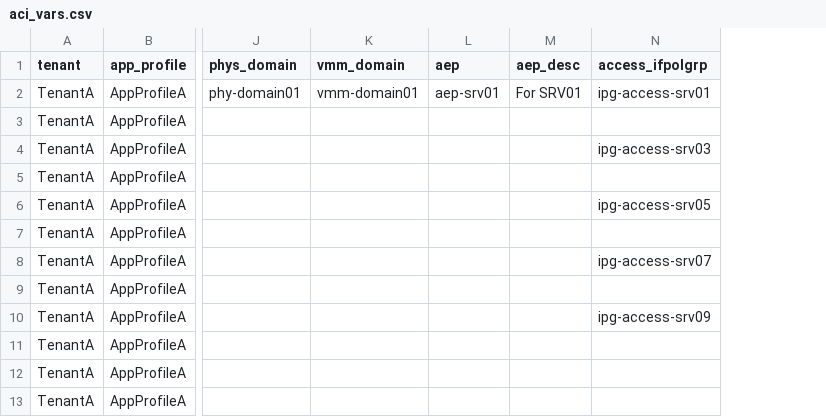
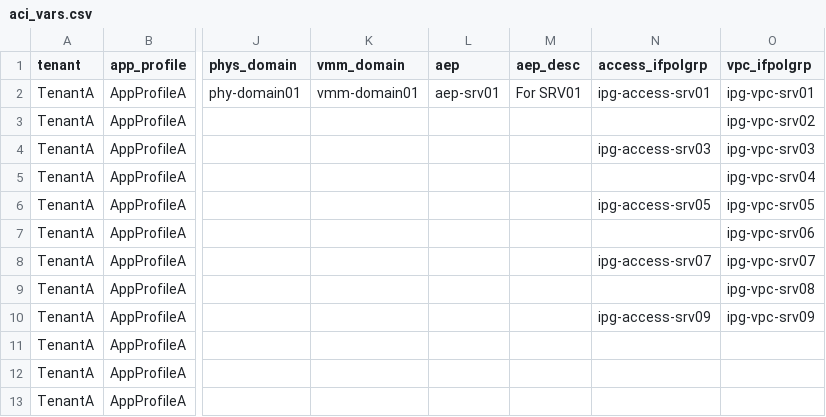
Before and after one commit to singhbk4/ACI-Ansible, a CSV file: aci_vars.csv, drawn as a sheet; only a part is shown, gaps mark what is left out; the diff names each change by its address in the sheet, - before the commit and + after, or states it on an @@ line.

```diff
--- a/aci_vars.csv
+++ b/aci_vars.csv
+column O (vpc_ifpolgrp), rows 2-10: ipg-vpc-srv01 | ipg-vpc-srv02 | ipg-vpc-srv03 | ipg-vpc-srv04 | ipg-vpc-srv05 | ipg-vpc-srv06 | ipg-vpc-srv07 | ipg-vpc-srv08 | ipg-vpc-srv09
```
Also changed, not shown: 2 other files.
